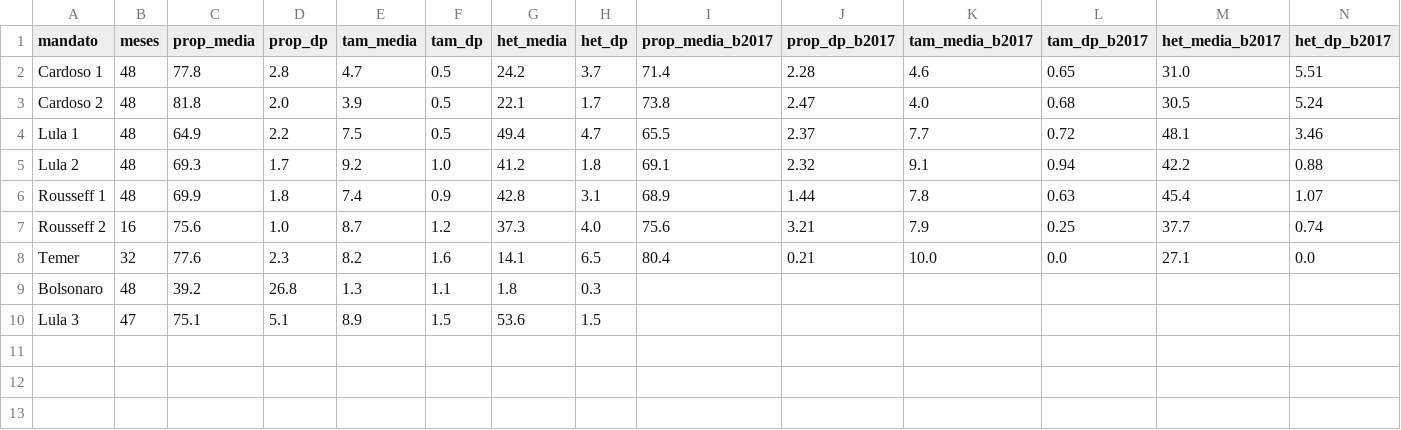
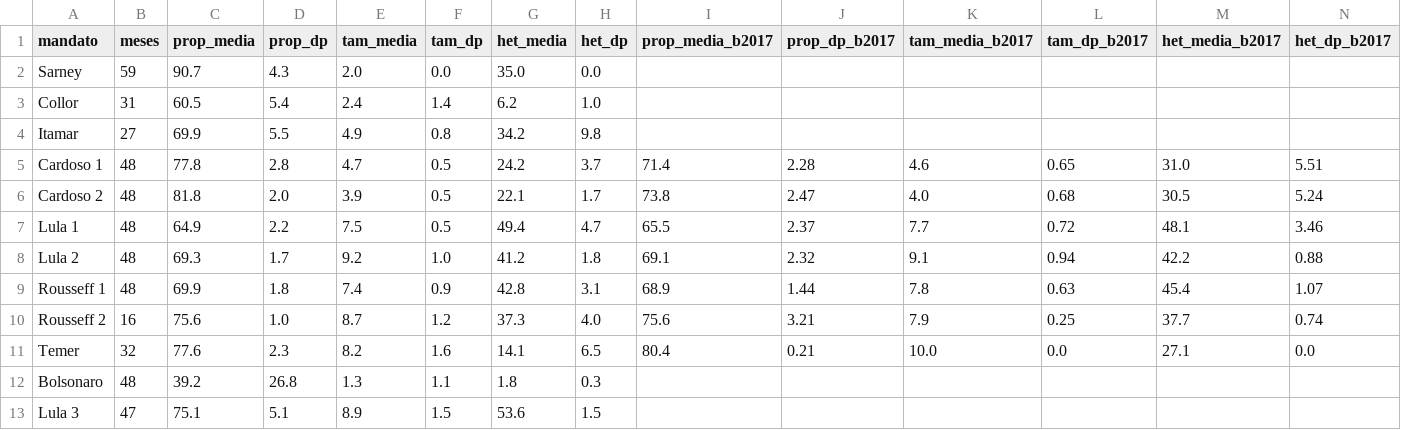
Before and after one commit to vinicius-dourado/chamberofdeputiesBrazil, a CSV file: coalizao/resultados/comparacao_bertholini_2017.csv, drawn as a sheet; the diff names each change by its address in the sheet, - before the commit and + after, or states it on an @@ line.

```diff
--- a/coalizao/resultados/comparacao_bertholini_2017.csv
+++ b/coalizao/resultados/comparacao_bertholini_2017.csv
+row 2: Sarney | 59 | 90.7 | 4.3 | 2.0 | 0.0 | 35.0 | 0.0
+row 3: Collor | 31 | 60.5 | 5.4 | 2.4 | 1.4 | 6.2 | 1.0
+row 4: Itamar | 27 | 69.9 | 5.5 | 4.9 | 0.8 | 34.2 | 9.8
```
Also changed, not shown: coalizao/resultados/proporcionalidade_medidas_alternativas.csv, coalizao/resultados/tabela1_estendida.csv, 5 other files.
